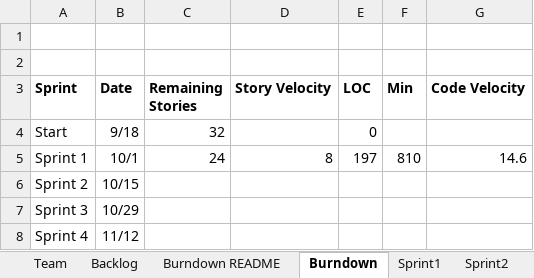
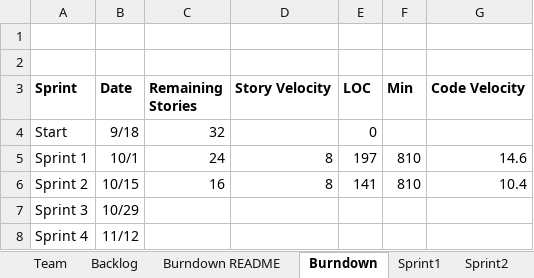
Before and after one commit to kylerozanitis/gedcom-parser, an Excel workbook: TeamReport.xlsx, sheet Burndown, drawn as a sheet; values as stored, in another font and other column widths than the file's, no borders; charts and pictures not drawn; the diff names each change by its address in the sheet, - before the commit and + after, or states it on an @@ line.

```diff
--- a/TeamReport.xlsx (sheet Burndown)
+++ b/TeamReport.xlsx (sheet Burndown)
-C6 (Remaining Stories): (empty)
+C6 (Remaining Stories): 16
-D6 (Story Velocity): (empty)
+D6 (Story Velocity): 8
-E6 (LOC): (empty)
+E6 (LOC): 141
-F6 (Min): (empty)
+F6 (Min): 810
-G6 (Code Velocity): (empty)
+G6 (Code Velocity): 10.4
```
Also changed, not shown: sheet Sprint3, sheet Backlog, sheet Sprint2, sheet Stories, charts or pictures.
